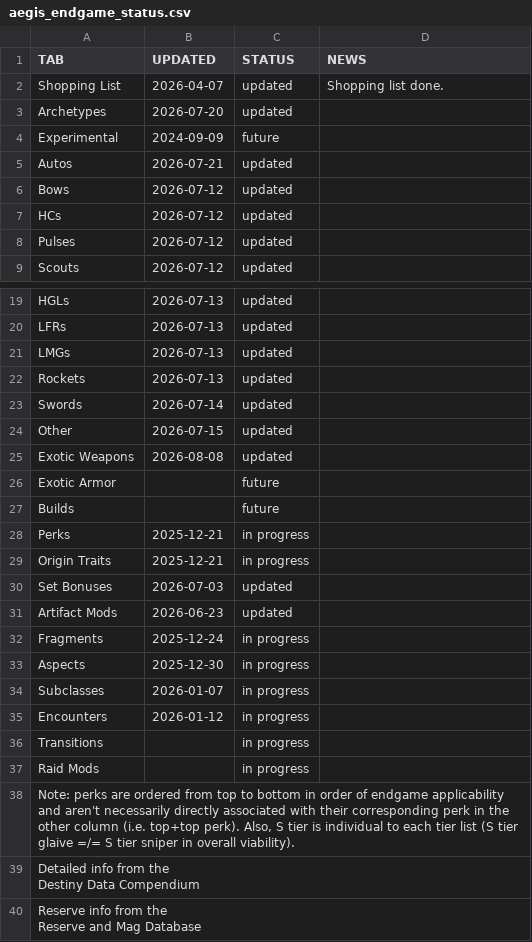
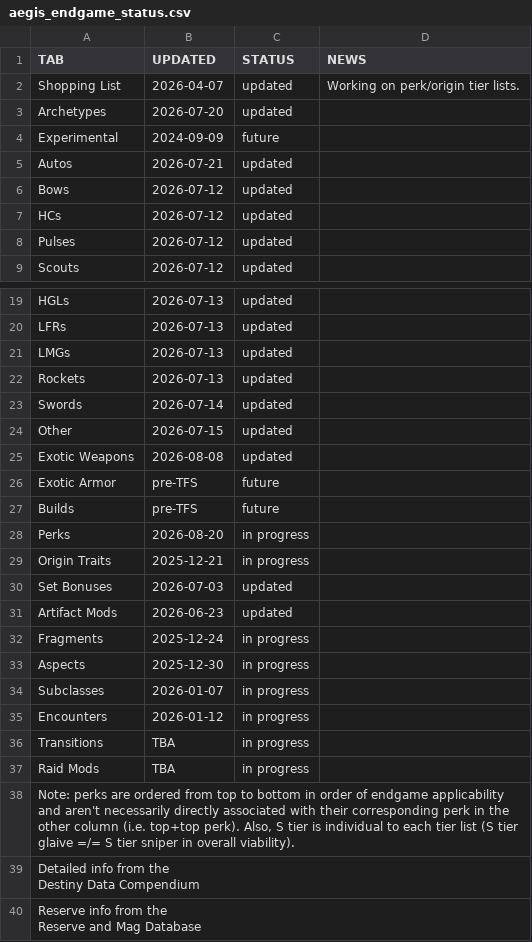
Before and after one commit to JxPv2/Destiny2, a CSV file: dim_wishlists/spreadsheets_to_dim_wishlists_scripts/workbooks_downloaded/aegis_endgame_status.csv, drawn as a sheet; only a part is shown, gaps mark what is left out; the diff names each change by its address in the sheet, - before the commit and + after, or states it on an @@ line.

```diff
--- a/dim_wishlists/spreadsheets_to_dim_wishlists_scripts/workbooks_downloaded/aegis_endgame_status.csv
+++ b/dim_wishlists/spreadsheets_to_dim_wishlists_scripts/workbooks_downloaded/aegis_endgame_status.csv
-D2 (NEWS): Shopping list done.
+D2 (NEWS): Working on perk/origin tier lists.
-B26:B27 (UPDATED): (empty)
+B26:B27 (UPDATED): pre-TFS
-B28 (UPDATED): 2025-12-21
+B28 (UPDATED): 2026-08-20
-B36:B37 (UPDATED): (empty)
+B36:B37 (UPDATED): TBA
```
Also changed, not shown: dim_wishlists/spreadsheets_to_dim_wishlists_scripts/workbooks_downloaded/aegis_endgame_hgls.csv, dim_wishlists/spreadsheets_to_dim_wishlists_scripts/workbooks_downloaded/aegis_endgame_lfrs.csv, 41 other files.
